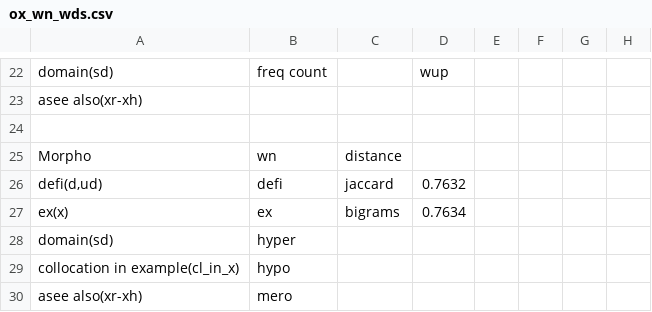
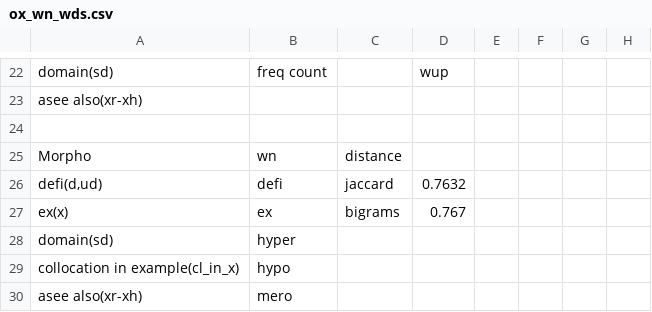
Before and after one commit to anhtukhtn/Similarity, a CSV file: ox_wn_wds.csv, drawn as a sheet; only a part is shown, gaps mark what is left out.

```diff
--- a/ox_wn_wds.csv
+++ b/ox_wn_wds.csv
@@ -26,3 +26,3 @@ Morpho,wn,distance,,,,,
 "defi(d,ud)",defi,jaccard,0.7632,,,,
-ex(x),ex,bigrams,0.7634,,,,
+ex(x),ex,bigrams,0.767,,,,
 domain(sd),hyper,,,,,,
```
Also changed, not shown: 8 other files.
